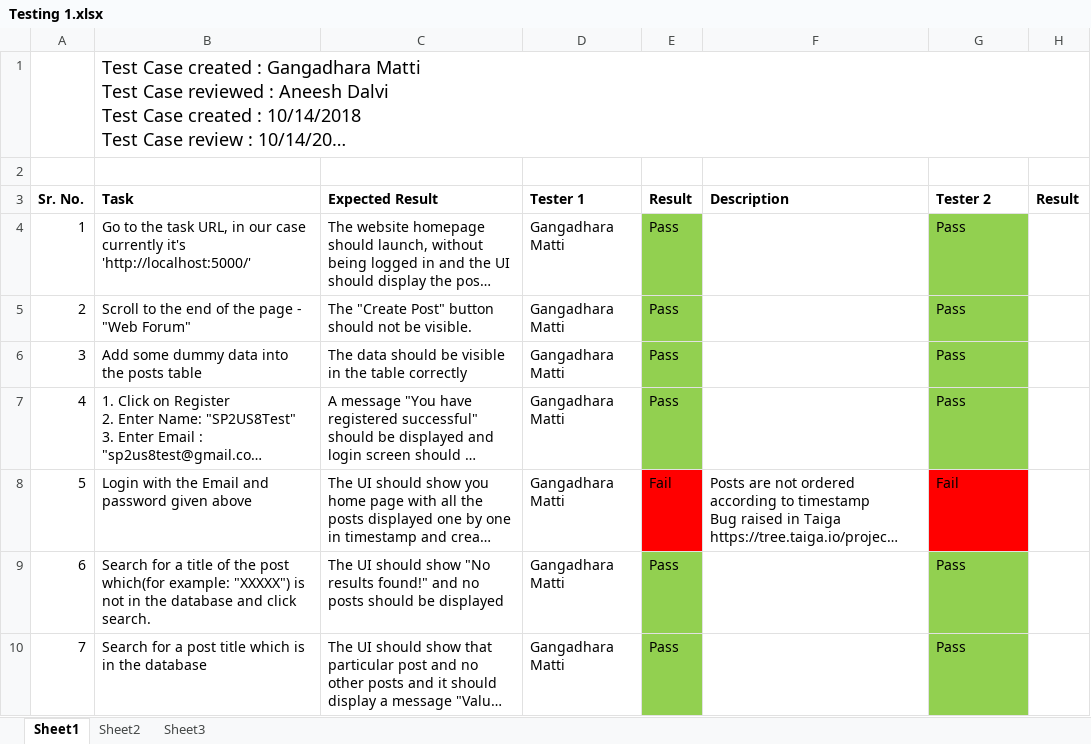
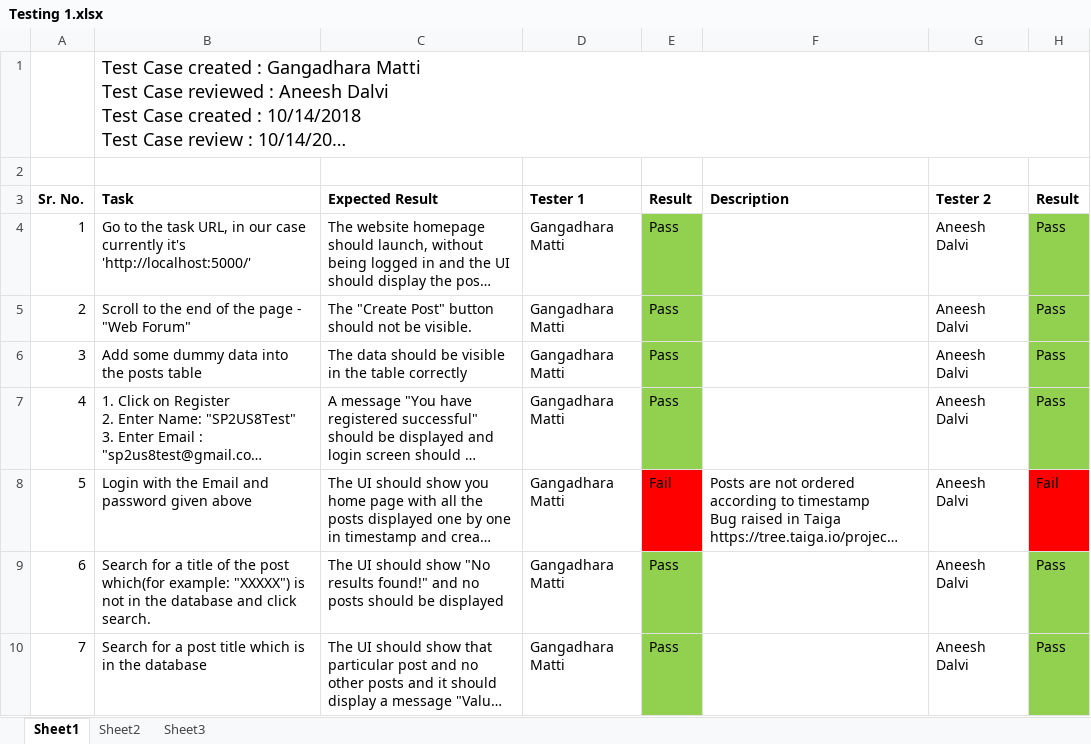
Before and after one commit to meng-ze/Breitenburg-SER515, an Excel workbook: Testing/Testing 1.xlsx, sheet Sheet1, drawn as a sheet; long unchanged cells end in …; values as stored, in another font and other column widths than the file's, no borders; the diff names each change by its address in the sheet, - before the commit and + after, or states it on an @@ line.

Commit message:
added changes to the testing1 document

```diff
--- a/Testing/Testing 1.xlsx (sheet Sheet1)
+++ b/Testing/Testing 1.xlsx (sheet Sheet1)
-G4:G7 (Tester 2): Pass
+G4:G7 (Tester 2): Aneesh Dalvi
-G4:G7 fill: #92D050
+G4:G7 fill: none
-H4:H7 (Result): (empty)
+H4:H7 (Result): Pass
-H4:H7 fill: none
+H4:H7 fill: #92D050
-G8 (Tester 2): Fail
+G8 (Tester 2): Aneesh Dalvi
-G8 fill: #FF0000
+G8 fill: none
-H8 (Result): (empty)
+H8 (Result): Fail
-H8 fill: none
+H8 fill: #FF0000
-G9:G10 (Tester 2): Pass
+G9:G10 (Tester 2): Aneesh Dalvi
-G9:G10 fill: #92D050
+G9:G10 fill: none
-H9:H10 (Result): (empty)
+H9:H10 (Result): Pass
-H9:H10 fill: none
+H9:H10 fill: #92D050
```
